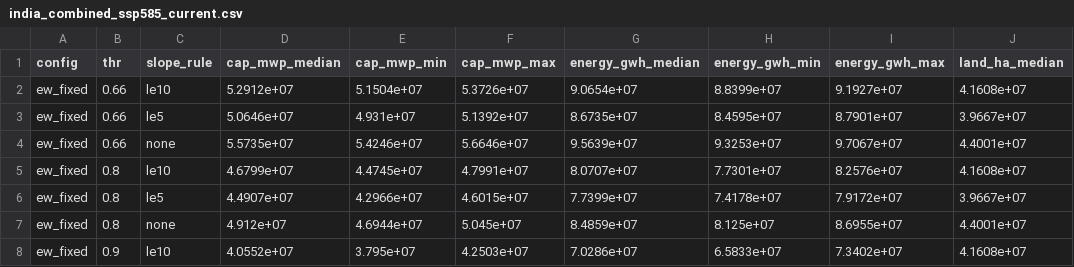
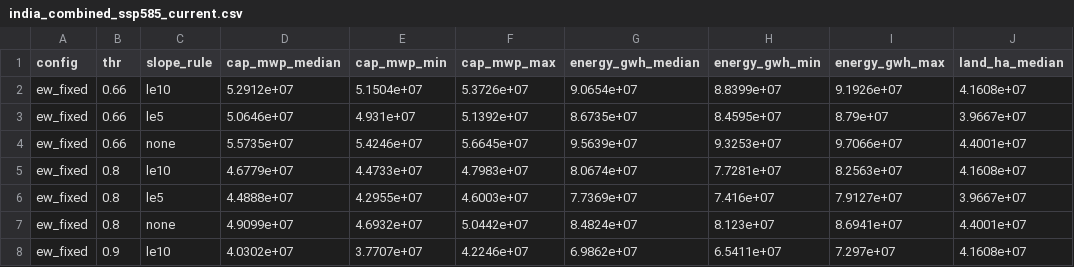
Before and after one commit to Malmand/agripv-india, a CSV file: results/potential/india_combined_ssp585_current.csv, drawn as a sheet; only a part is shown; the diff covers the shown part only; the diff names each change by its address in the sheet, - before the commit and + after, or states it on an @@ line.

```diff
--- a/results/potential/india_combined_ssp585_current.csv
+++ b/results/potential/india_combined_ssp585_current.csv
-I2 (energy_gwh_max): 9.1927e+07
+I2 (energy_gwh_max): 9.1926e+07
-I3 (energy_gwh_max): 8.7901e+07
+I3 (energy_gwh_max): 8.79e+07
-F4 (cap_mwp_max): 5.6646e+07
+F4 (cap_mwp_max): 5.6645e+07
-I4 (energy_gwh_max): 9.7067e+07
+I4 (energy_gwh_max): 9.7066e+07
-D5 (cap_mwp_median): 4.6799e+07
+D5 (cap_mwp_median): 4.6779e+07
-E5 (cap_mwp_min): 4.4745e+07
+E5 (cap_mwp_min): 4.4733e+07
-F5 (cap_mwp_max): 4.7991e+07
+F5 (cap_mwp_max): 4.7983e+07
-G5 (energy_gwh_median): 8.0707e+07
+G5 (energy_gwh_median): 8.0674e+07
-H5 (energy_gwh_min): 7.7301e+07
+H5 (energy_gwh_min): 7.7281e+07
-I5 (energy_gwh_max): 8.2576e+07
+I5 (energy_gwh_max): 8.2563e+07
-D6 (cap_mwp_median): 4.4907e+07
+D6 (cap_mwp_median): 4.4888e+07
-E6 (cap_mwp_min): 4.2966e+07
+E6 (cap_mwp_min): 4.2955e+07
-F6 (cap_mwp_max): 4.6015e+07
+F6 (cap_mwp_max): 4.6003e+07
-G6 (energy_gwh_median): 7.7399e+07
+G6 (energy_gwh_median): 7.7369e+07
-H6 (energy_gwh_min): 7.4178e+07
+H6 (energy_gwh_min): 7.416e+07
-I6 (energy_gwh_max): 7.9172e+07
+I6 (energy_gwh_max): 7.9127e+07
-D7 (cap_mwp_median): 4.912e+07
+D7 (cap_mwp_median): 4.9099e+07
-E7 (cap_mwp_min): 4.6944e+07
+E7 (cap_mwp_min): 4.6932e+07
-F7 (cap_mwp_max): 5.045e+07
+F7 (cap_mwp_max): 5.0442e+07
-G7 (energy_gwh_median): 8.4859e+07
+G7 (energy_gwh_median): 8.4824e+07
-H7 (energy_gwh_min): 8.125e+07
+H7 (energy_gwh_min): 8.123e+07
-I7 (energy_gwh_max): 8.6955e+07
+I7 (energy_gwh_max): 8.6941e+07
-D8 (cap_mwp_median): 4.0552e+07
+D8 (cap_mwp_median): 4.0302e+07
-E8 (cap_mwp_min): 3.795e+07
+E8 (cap_mwp_min): 3.7707e+07
-F8 (cap_mwp_max): 4.2503e+07
+F8 (cap_mwp_max): 4.2246e+07
-G8 (energy_gwh_median): 7.0286e+07
+G8 (energy_gwh_median): 6.9862e+07
-H8 (energy_gwh_min): 6.5833e+07
+H8 (energy_gwh_min): 6.5411e+07
-I8 (energy_gwh_max): 7.3402e+07
+I8 (energy_gwh_max): 7.297e+07
```
Also changed, not shown: 120 edited cells elsewhere in this file, results/potential/india_by_crop_ssp585_current.csv, results/potential/india_by_crop_ssp585_current_nodin.csv, 23 other files.
